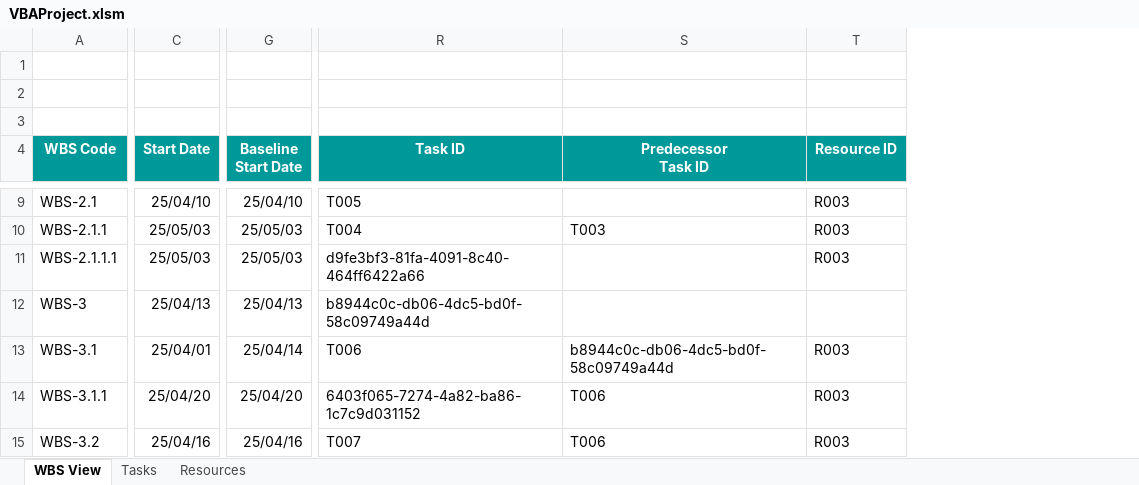
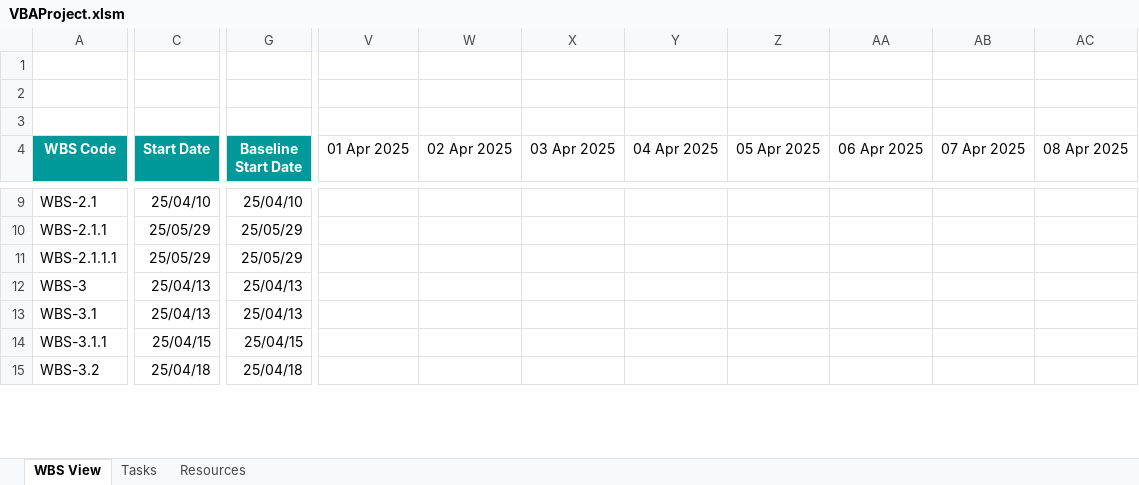
Before and after one commit to yasuhiro112358/WBS, an Excel workbook: VBAProject.xlsm, sheet WBS View, drawn as a sheet; only a part is shown, gaps mark what is left out; values as stored, in another font and other column widths than the file's, no borders; charts and pictures not drawn; removed rows and columns are numbered as before the commit, all else as after; the diff covers the shown part only; the diff names each change by its address in the sheet, - before the commit and + after, or states it on an @@ line.

```diff
--- a/VBAProject.xlsm (sheet WBS View)
+++ b/VBAProject.xlsm (sheet WBS View)
@@ column R (Task ID) hidden, rows 9-15: T005 | T004 | d9fe3bf3-81fa-4091-8c40-464ff6422a66 | b8944c0c-db06-4dc5-bd0f-58c09749a44d | T006 | 6403f065-7274-4a82-ba86-1c7c9d031152 | T007 @@
@@ column S (Predecessor Task ID) hidden, rows 10-15: T003 |  |  | b8944c0c-db06-4dc5-bd0f-58c09749a44d | T006 | T006 @@
@@ column T (Resource ID) hidden, rows 9-15: R003 | R003 | R003 |  | R003 | R003 | R003 @@
+column V (01 Apr 2025), empty
+column W (02 Apr 2025), empty
+column X (03 Apr 2025), empty
+column Y (04 Apr 2025), empty
+column Z (05 Apr 2025), empty
+column AA (06 Apr 2025), empty
+column AB (07 Apr 2025), empty
+column AC (08 Apr 2025), empty
-C10:C11 (Start Date): 25/05/03
+C10:C11 (Start Date): 25/05/29
-G10:G11 (Baseline Start Date): 25/05/03
+G10:G11 (Baseline Start Date): 25/05/29
-C13 (Start Date): 25/04/01
+C13 (Start Date): 25/04/13
-G13 (Baseline Start Date): 25/04/14
+G13 (Baseline Start Date): 25/04/13
-C14 (Start Date): 25/04/20
+C14 (Start Date): 25/04/15
-G14 (Baseline Start Date): 25/04/20
+G14 (Baseline Start Date): 25/04/15
-C15 (Start Date): 25/04/16
+C15 (Start Date): 25/04/18
-G15 (Baseline Start Date): 25/04/16
+G15 (Baseline Start Date): 25/04/18
```
Also changed, not shown: 54 added columns and 50 edited cells elsewhere in this sheet, sheet Tasks, 1 other file.
